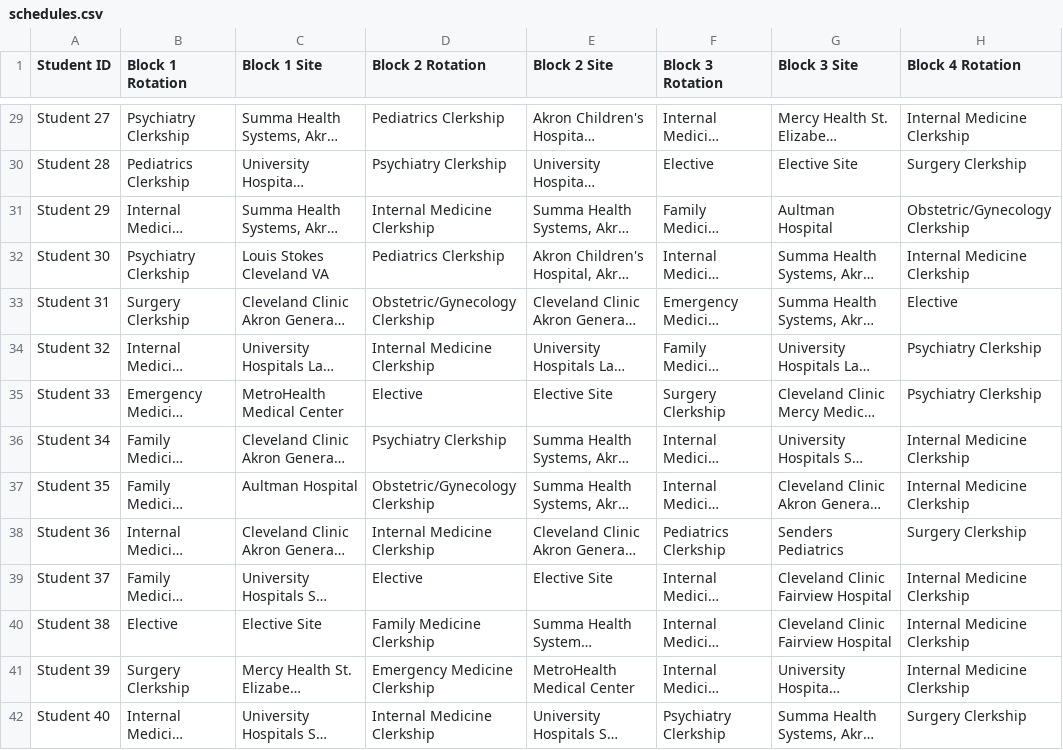
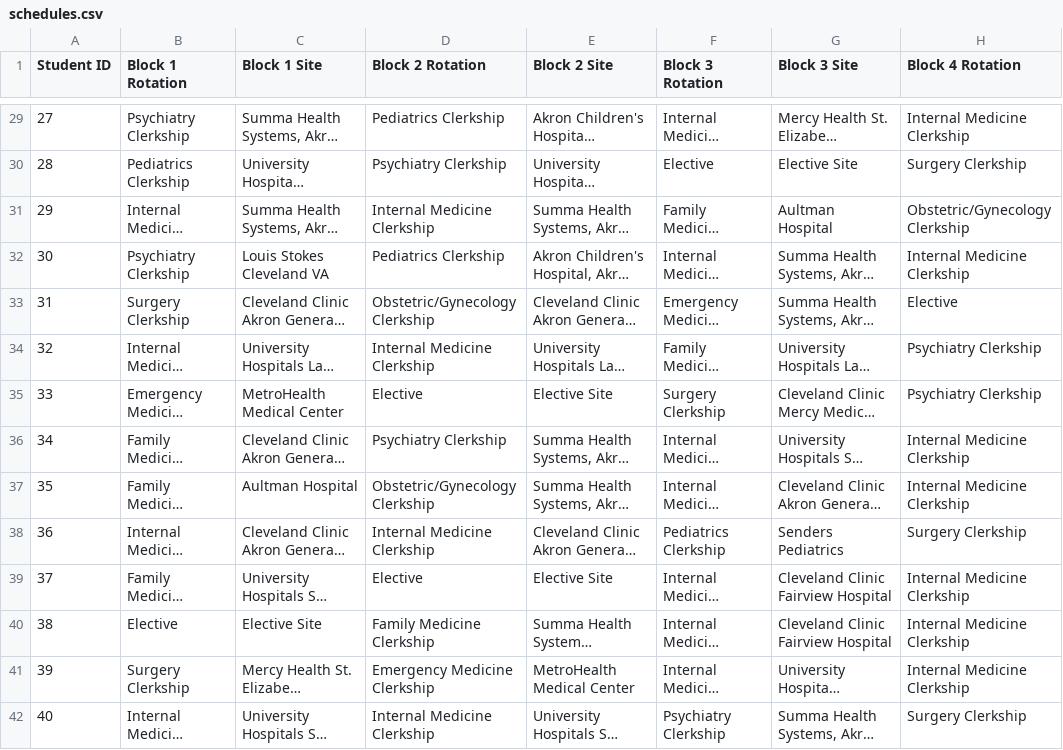
Before and after one commit to jcollins-neomed/jcollins-neomed.github.io, a CSV file: schedules.csv, drawn as a sheet; only a part is shown, gaps mark what is left out; long unchanged cells end in …; the diff covers the shown part only; the diff names each change by its address in the sheet, - before the commit and + after, or states it on an @@ line.

Commit message:
remove student again

```diff
--- a/schedules.csv
+++ b/schedules.csv
-A29 (Student ID): Student 27
+A29 (Student ID): 27
-A30 (Student ID): Student 28
+A30 (Student ID): 28
-A31 (Student ID): Student 29
+A31 (Student ID): 29
-A32 (Student ID): Student 30
+A32 (Student ID): 30
-A33 (Student ID): Student 31
+A33 (Student ID): 31
-A34 (Student ID): Student 32
+A34 (Student ID): 32
-A35 (Student ID): Student 33
+A35 (Student ID): 33
-A36 (Student ID): Student 34
+A36 (Student ID): 34
-A37 (Student ID): Student 35
+A37 (Student ID): 35
-A38 (Student ID): Student 36
+A38 (Student ID): 36
-A39 (Student ID): Student 37
+A39 (Student ID): 37
-A40 (Student ID): Student 38
+A40 (Student ID): 38
-A41 (Student ID): Student 39
+A41 (Student ID): 39
-A42 (Student ID): Student 40
+A42 (Student ID): 40
```
Also changed, not shown: 136 edited cells elsewhere in this file.
